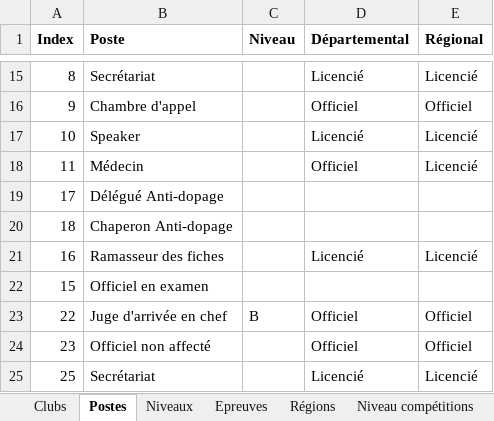
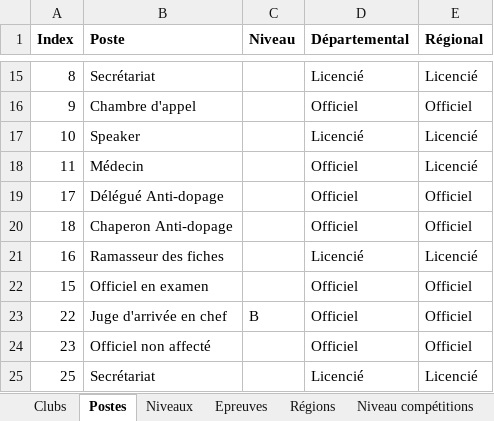
Before and after one commit to dricair/officiels, an Excel workbook: Officiels.xlsx, sheet Postes, drawn as a sheet; only a part is shown, gaps mark what is left out; values as stored, in another font and other column widths than the file's, no borders; the diff names each change by its address in the sheet, - before the commit and + after, or states it on an @@ line.

```diff
--- a/Officiels.xlsx (sheet Postes)
+++ b/Officiels.xlsx (sheet Postes)
-D19:D20 (Départemental): (empty)
+D19:D20 (Départemental): Officiel
-E19:E20 (Régional): (empty)
+E19:E20 (Régional): Officiel
-D22 (Départemental): (empty)
+D22 (Départemental): Officiel
-E22 (Régional): (empty)
+E22 (Régional): Officiel
```
Also changed, not shown: sheet Niveaux, sheet Changement Club, sheet Clubs, other sheet tabs, charts or pictures, 1 other file.
